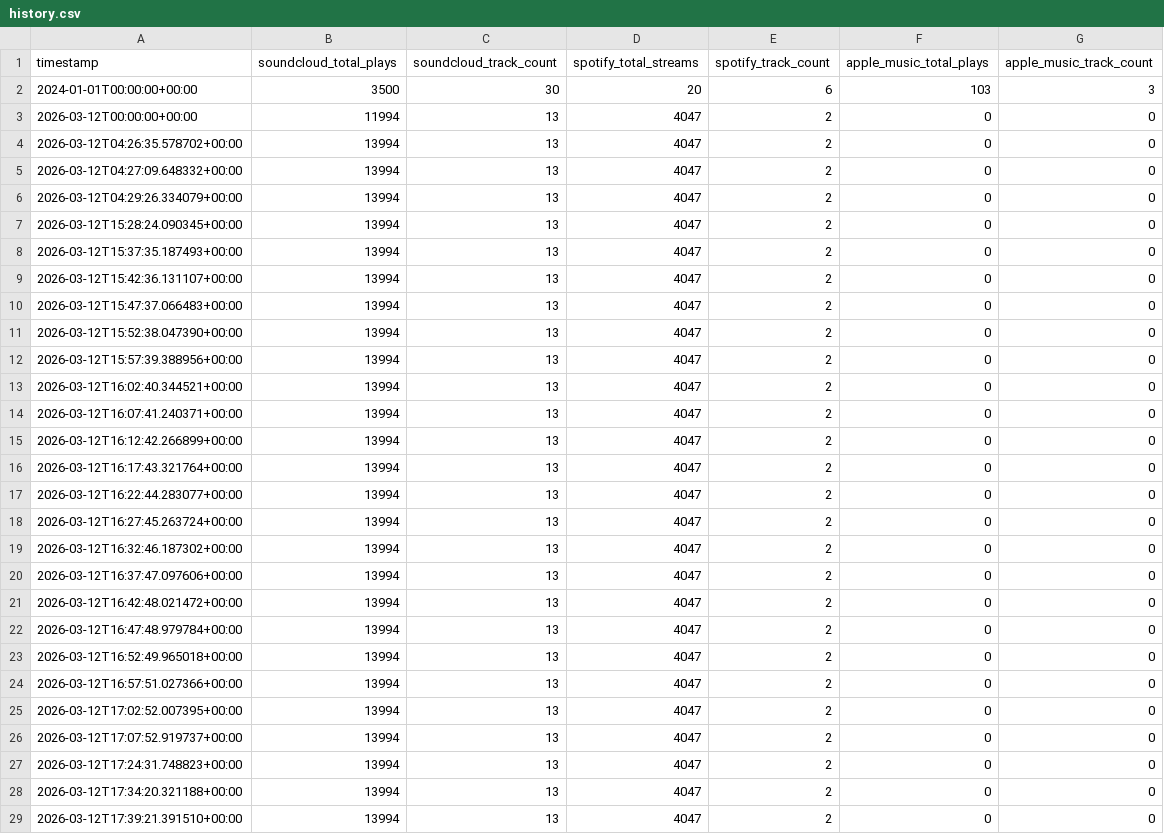
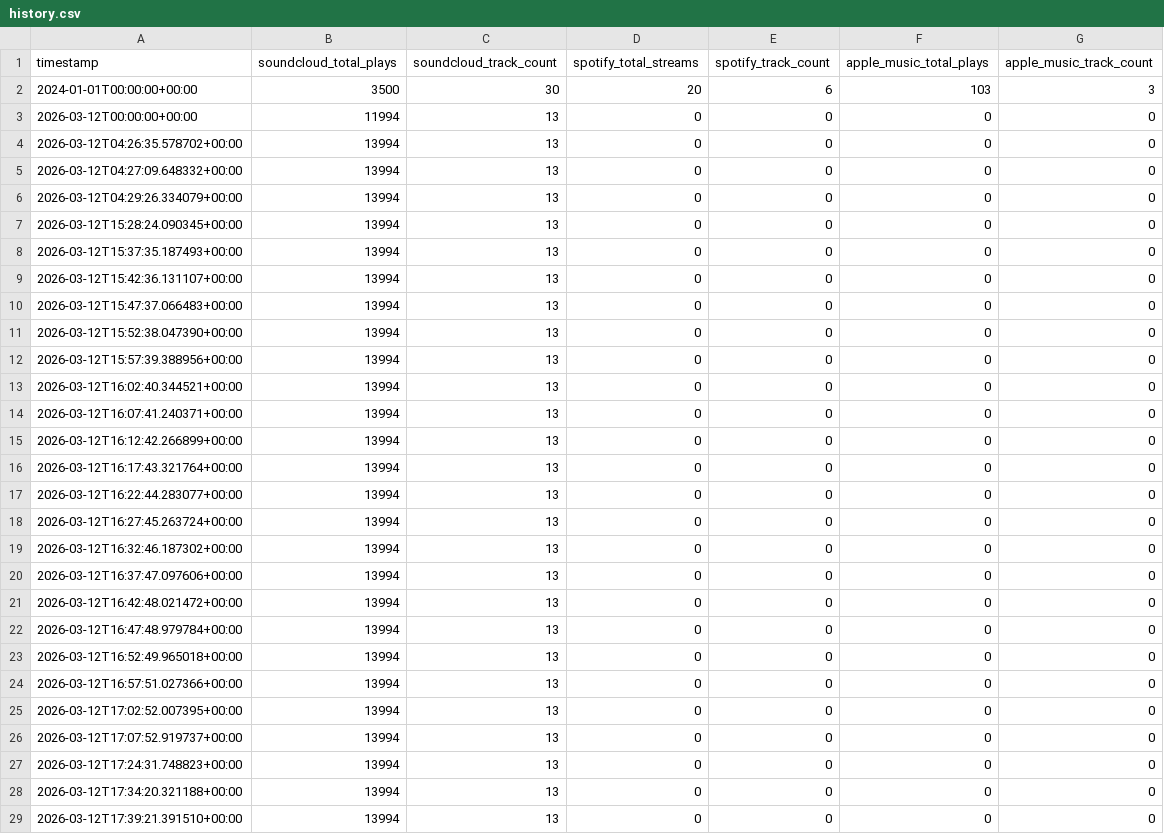
Before and after one commit to thepoolpat/poolpat-portfolio, a CSV file: data/history.csv, drawn as a sheet; only a part is shown; the diff covers the shown part only.

```diff
--- a/data/history.csv
+++ b/data/history.csv
@@ -2,28 +2,28 @@ timestamp,soundcloud_total_plays,soundcloud_track_count,spotify_total_streams,sp
 2024-01-01T00:00:00+00:00,3500,30,20,6,103,3
-2026-03-12T00:00:00+00:00,11994,13,4047,2,0,0
-2026-03-12T04:26:35.578702+00:00,13994,13,4047,2,0,0
-2026-03-12T04:27:09.648332+00:00,13994,13,4047,2,0,0
-2026-03-12T04:29:26.334079+00:00,13994,13,4047,2,0,0
-2026-03-12T15:28:24.090345+00:00,13994,13,4047,2,0,0
-2026-03-12T15:37:35.187493+00:00,13994,13,4047,2,0,0
-2026-03-12T15:42:36.131107+00:00,13994,13,4047,2,0,0
-2026-03-12T15:47:37.066483+00:00,13994,13,4047,2,0,0
-2026-03-12T15:52:38.047390+00:00,13994,13,4047,2,0,0
-2026-03-12T15:57:39.388956+00:00,13994,13,4047,2,0,0
-2026-03-12T16:02:40.344521+00:00,13994,13,4047,2,0,0
-2026-03-12T16:07:41.240371+00:00,13994,13,4047,2,0,0
-2026-03-12T16:12:42.266899+00:00,13994,13,4047,2,0,0
-2026-03-12T16:17:43.321764+00:00,13994,13,4047,2,0,0
-2026-03-12T16:22:44.283077+00:00,13994,13,4047,2,0,0
-2026-03-12T16:27:45.263724+00:00,13994,13,4047,2,0,0
-2026-03-12T16:32:46.187302+00:00,13994,13,4047,2,0,0
-2026-03-12T16:37:47.097606+00:00,13994,13,4047,2,0,0
-2026-03-12T16:42:48.021472+00:00,13994,13,4047,2,0,0
-2026-03-12T16:47:48.979784+00:00,13994,13,4047,2,0,0
-2026-03-12T16:52:49.965018+00:00,13994,13,4047,2,0,0
-2026-03-12T16:57:51.027366+00:00,13994,13,4047,2,0,0
-2026-03-12T17:02:52.007395+00:00,13994,13,4047,2,0,0
-2026-03-12T17:07:52.919737+00:00,13994,13,4047,2,0,0
-2026-03-12T17:24:31.748823+00:00,13994,13,4047,2,0,0
-2026-03-12T17:34:20.321188+00:00,13994,13,4047,2,0,0
-2026-03-12T17:39:21.391510+00:00,13994,13,4047,2,0,0
+2026-03-12T00:00:00+00:00,11994,13,0,0,0,0
+2026-03-12T04:26:35.578702+00:00,13994,13,0,0,0,0
+2026-03-12T04:27:09.648332+00:00,13994,13,0,0,0,0
+2026-03-12T04:29:26.334079+00:00,13994,13,0,0,0,0
+2026-03-12T15:28:24.090345+00:00,13994,13,0,0,0,0
+2026-03-12T15:37:35.187493+00:00,13994,13,0,0,0,0
+2026-03-12T15:42:36.131107+00:00,13994,13,0,0,0,0
+2026-03-12T15:47:37.066483+00:00,13994,13,0,0,0,0
+2026-03-12T15:52:38.047390+00:00,13994,13,0,0,0,0
+2026-03-12T15:57:39.388956+00:00,13994,13,0,0,0,0
+2026-03-12T16:02:40.344521+00:00,13994,13,0,0,0,0
+2026-03-12T16:07:41.240371+00:00,13994,13,0,0,0,0
+2026-03-12T16:12:42.266899+00:00,13994,13,0,0,0,0
+2026-03-12T16:17:43.321764+00:00,13994,13,0,0,0,0
+2026-03-12T16:22:44.283077+00:00,13994,13,0,0,0,0
+2026-03-12T16:27:45.263724+00:00,13994,13,0,0,0,0
+2026-03-12T16:32:46.187302+00:00,13994,13,0,0,0,0
+2026-03-12T16:37:47.097606+00:00,13994,13,0,0,0,0
+2026-03-12T16:42:48.021472+00:00,13994,13,0,0,0,0
+2026-03-12T16:47:48.979784+00:00,13994,13,0,0,0,0
+2026-03-12T16:52:49.965018+00:00,13994,13,0,0,0,0
+2026-03-12T16:57:51.027366+00:00,13994,13,0,0,0,0
+2026-03-12T17:02:52.007395+00:00,13994,13,0,0,0,0
+2026-03-12T17:07:52.919737+00:00,13994,13,0,0,0,0
+2026-03-12T17:24:31.748823+00:00,13994,13,0,0,0,0
+2026-03-12T17:34:20.321188+00:00,13994,13,0,0,0,0
+2026-03-12T17:39:21.391510+00:00,13994,13,0,0,0,0
```
Also changed, not shown: 24 edited cells elsewhere in this file, 1 other file.
